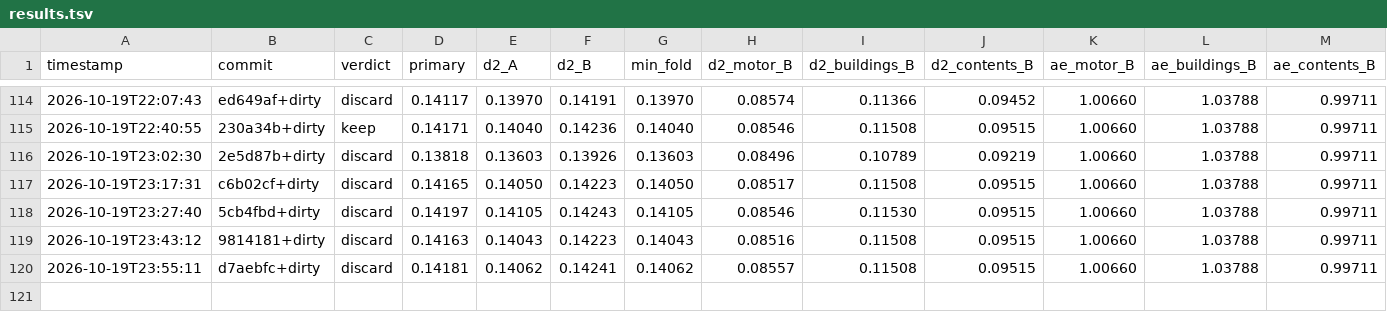
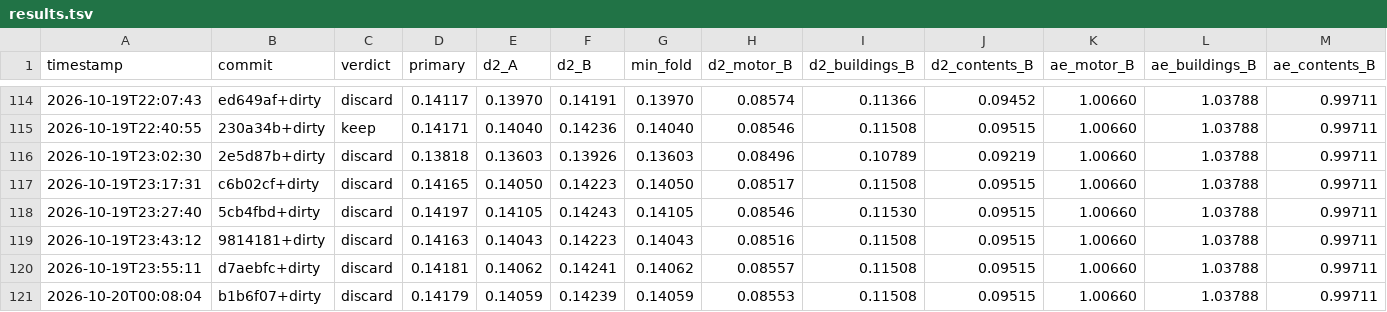
Before and after one commit to farmcoding/iaa-hackathon-2026, a TSV file: results.tsv, drawn as a sheet; only a part is shown, gaps mark what is left out; rows hold the shown columns only; the diff names each change by its address in the sheet, - before the commit and + after, or states it on an @@ line.

Commit message:
loop log: iteration 2 discard

```diff
--- a/results.tsv
+++ b/results.tsv
+row 121: 2026-10-20T00:08:04 | b1b6f07+dirty | discard | 0.14179 | 0.14059 | 0.14239 | 0.14059 | 0.08553 | 0.11508 | 0.09515 | 1.00660 | 1.03788 | 0.99711
```
Also changed, not shown: 2 other files.
